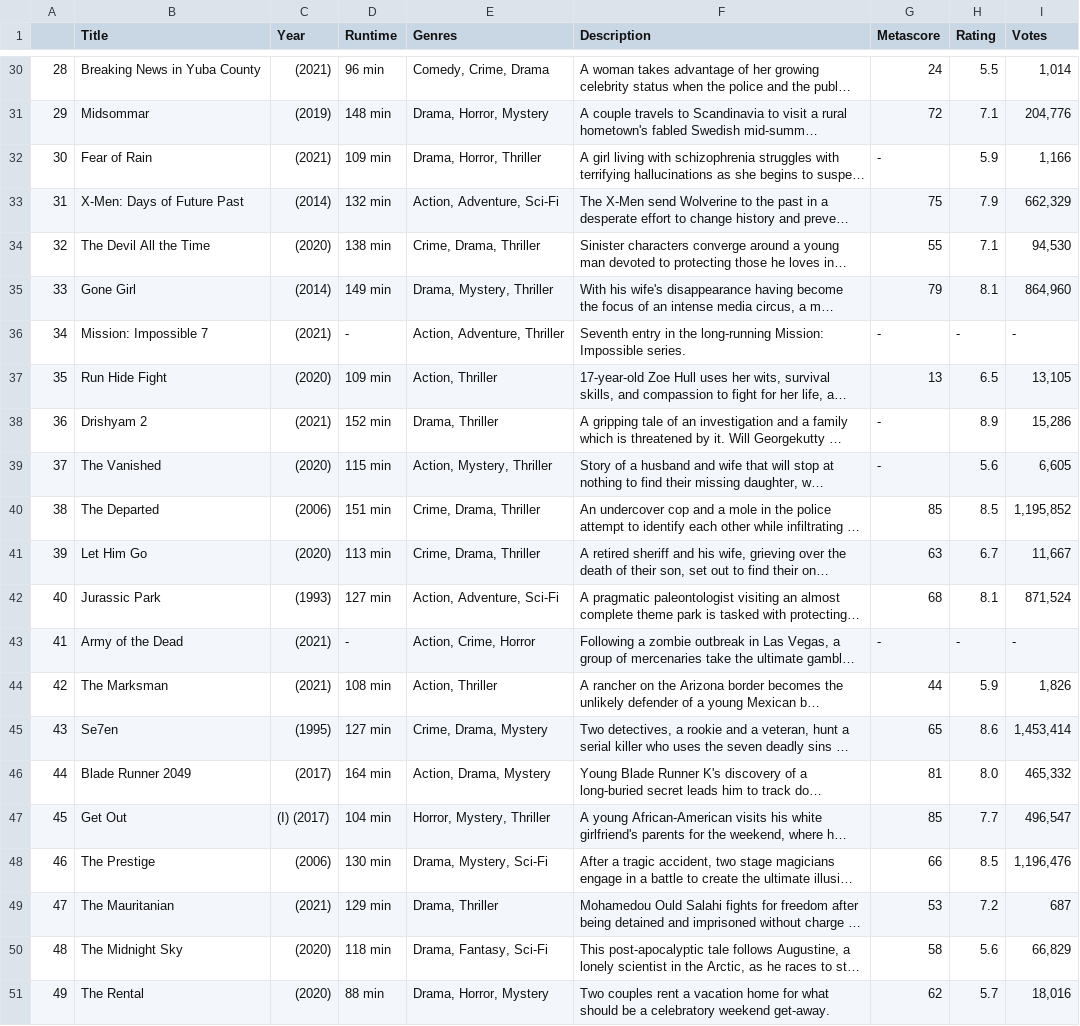
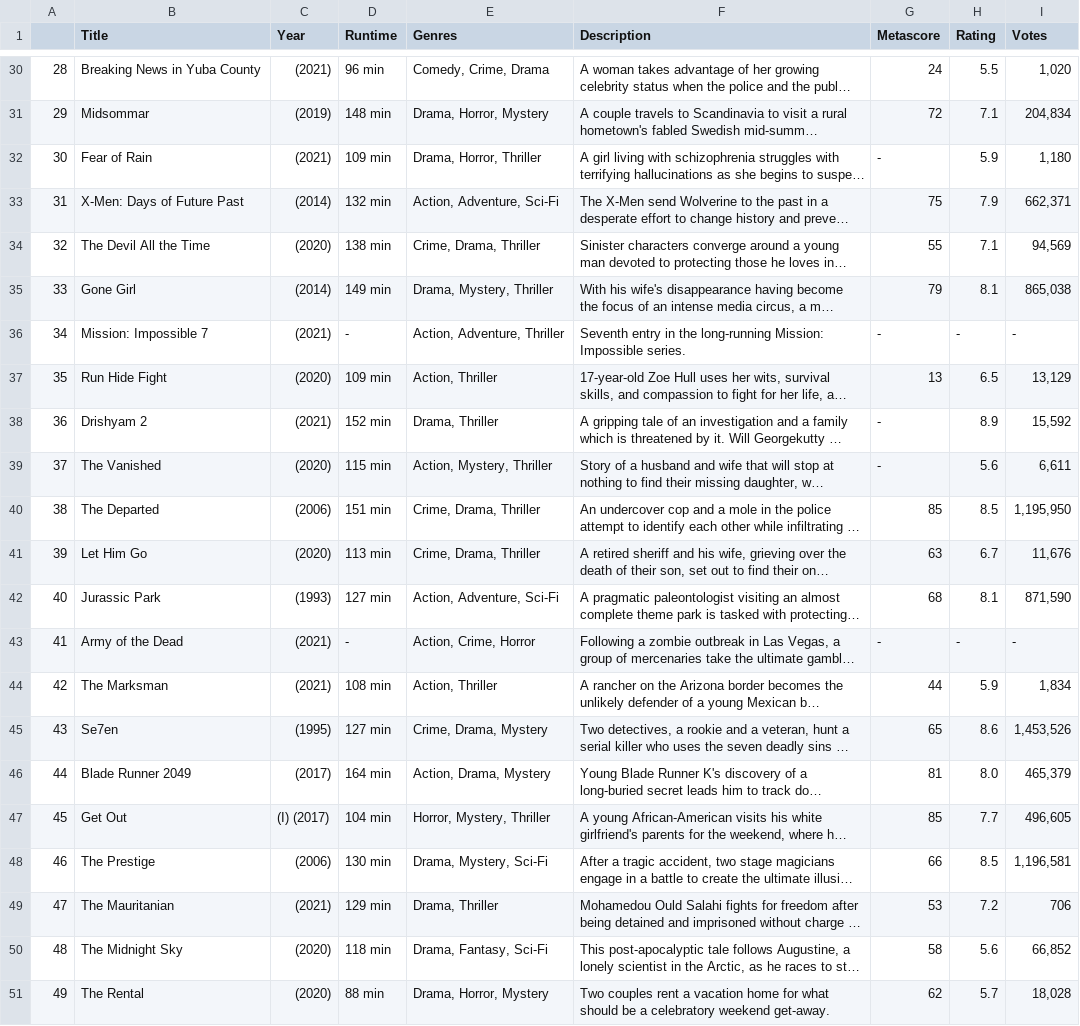
Before and after one commit to veeranjay/Web-Scraping-IMDB, a CSV file: Output/movies.csv, drawn as a sheet; only a part is shown, gaps mark what is left out; long unchanged cells end in …; the diff covers the shown part only; the diff names each change by its address in the sheet, - before the commit and + after, or states it on an @@ line.

```diff
--- a/Output/movies.csv
+++ b/Output/movies.csv
-I30 (Votes): 1,014
+I30 (Votes): 1,020
-I31 (Votes): 204,776
+I31 (Votes): 204,834
-I32 (Votes): 1,166
+I32 (Votes): 1,180
-I33 (Votes): 662,329
+I33 (Votes): 662,371
-I34 (Votes): 94,530
+I34 (Votes): 94,569
-I35 (Votes): 864,960
+I35 (Votes): 865,038
-I37 (Votes): 13,105
+I37 (Votes): 13,129
-I38 (Votes): 15,286
+I38 (Votes): 15,592
-I39 (Votes): 6,605
+I39 (Votes): 6,611
-I40 (Votes): 1,195,852
+I40 (Votes): 1,195,950
-I41 (Votes): 11,667
+I41 (Votes): 11,676
-I42 (Votes): 871,524
+I42 (Votes): 871,590
-I44 (Votes): 1,826
+I44 (Votes): 1,834
-I45 (Votes): 1,453,414
+I45 (Votes): 1,453,526
-I46 (Votes): 465,332
+I46 (Votes): 465,379
-I47 (Votes): 496,547
+I47 (Votes): 496,605
-I48 (Votes): 1,196,476
+I48 (Votes): 1,196,581
-I49 (Votes): 687
+I49 (Votes): 706
-I50 (Votes): 66,829
+I50 (Votes): 66,852
-I51 (Votes): 18,016
+I51 (Votes): 18,028
```
Also changed, not shown: 28 edited cells elsewhere in this file, 1 other file.
